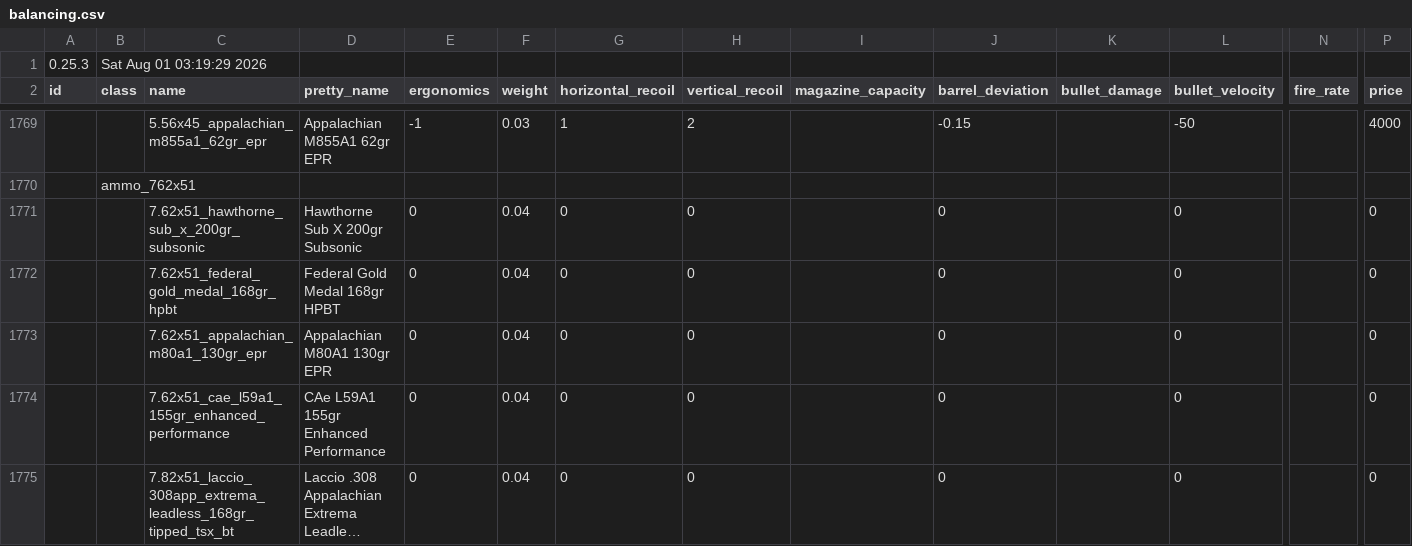
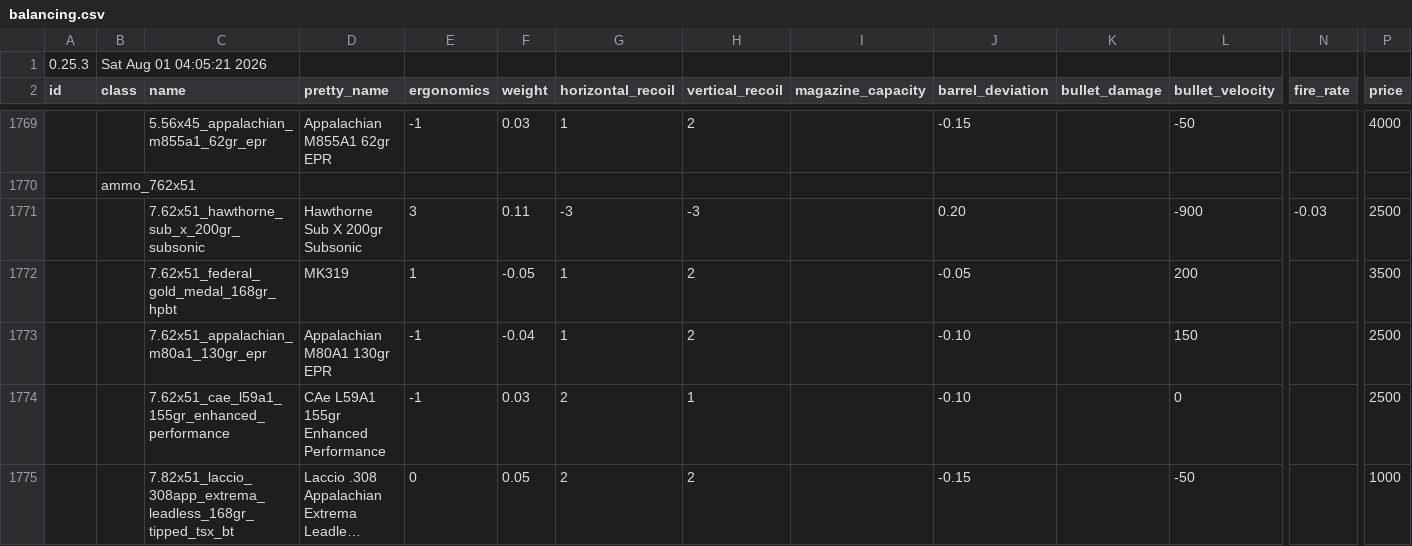
Before and after one commit to recoil-group/deadline-balancing, a CSV file: balancing.csv, drawn as a sheet; only a part is shown, gaps mark what is left out; long unchanged cells end in …; the diff covers the shown part only; the diff names each change by its address in the sheet, - before the commit and + after, or states it on an @@ line.

```diff
--- a/balancing.csv
+++ b/balancing.csv
-B1 (class): Sat Aug 01 03:19:29 2026
+B1 (class): Sat Aug 01 04:05:21 2026
-E1771 (ergonomics): 0
+E1771 (ergonomics): 3
-F1771 (weight): 0.04
+F1771 (weight): 0.11
-G1771 (horizontal_recoil): 0
+G1771 (horizontal_recoil): -3
-H1771 (vertical_recoil): 0
+H1771 (vertical_recoil): -3
-J1771 (barrel_deviation): 0
+J1771 (barrel_deviation): 0.20
-L1771 (bullet_velocity): 0
+L1771 (bullet_velocity): -900
-N1771 (fire_rate): (empty)
+N1771 (fire_rate): -0.03
-P1771 (price): 0
+P1771 (price): 2500
-D1772 (pretty_name): Federal Gold Medal 168gr HPBT
+D1772 (pretty_name): MK319
-E1772 (ergonomics): 0
+E1772 (ergonomics): 1
-F1772 (weight): 0.04
+F1772 (weight): -0.05
-G1772:G1773 (horizontal_recoil): 0
+G1772:G1773 (horizontal_recoil): 1
-H1772:H1773 (vertical_recoil): 0
+H1772:H1773 (vertical_recoil): 2
-J1772 (barrel_deviation): 0
+J1772 (barrel_deviation): -0.05
-L1772 (bullet_velocity): 0
+L1772 (bullet_velocity): 200
-P1772 (price): 0
+P1772 (price): 3500
-E1773:E1774 (ergonomics): 0
+E1773:E1774 (ergonomics): -1
-F1773 (weight): 0.04
+F1773 (weight): -0.04
-J1773:J1774 (barrel_deviation): 0
+J1773:J1774 (barrel_deviation): -0.10
-L1773 (bullet_velocity): 0
+L1773 (bullet_velocity): 150
-P1773:P1774 (price): 0
+P1773:P1774 (price): 2500
-F1774 (weight): 0.04
+F1774 (weight): 0.03
-G1774:G1775 (horizontal_recoil): 0
+G1774:G1775 (horizontal_recoil): 2
-H1774 (vertical_recoil): 0
+H1774 (vertical_recoil): 1
-F1775 (weight): 0.04
+F1775 (weight): 0.05
-H1775 (vertical_recoil): 0
+H1775 (vertical_recoil): 2
-J1775 (barrel_deviation): 0
+J1775 (barrel_deviation): -0.15
-L1775 (bullet_velocity): 0
+L1775 (bullet_velocity): -50
-P1775 (price): 0
+P1775 (price): 1000
```
Also changed, not shown: 21 edited cells elsewhere in this file, calibers.csv, 4 other files.
